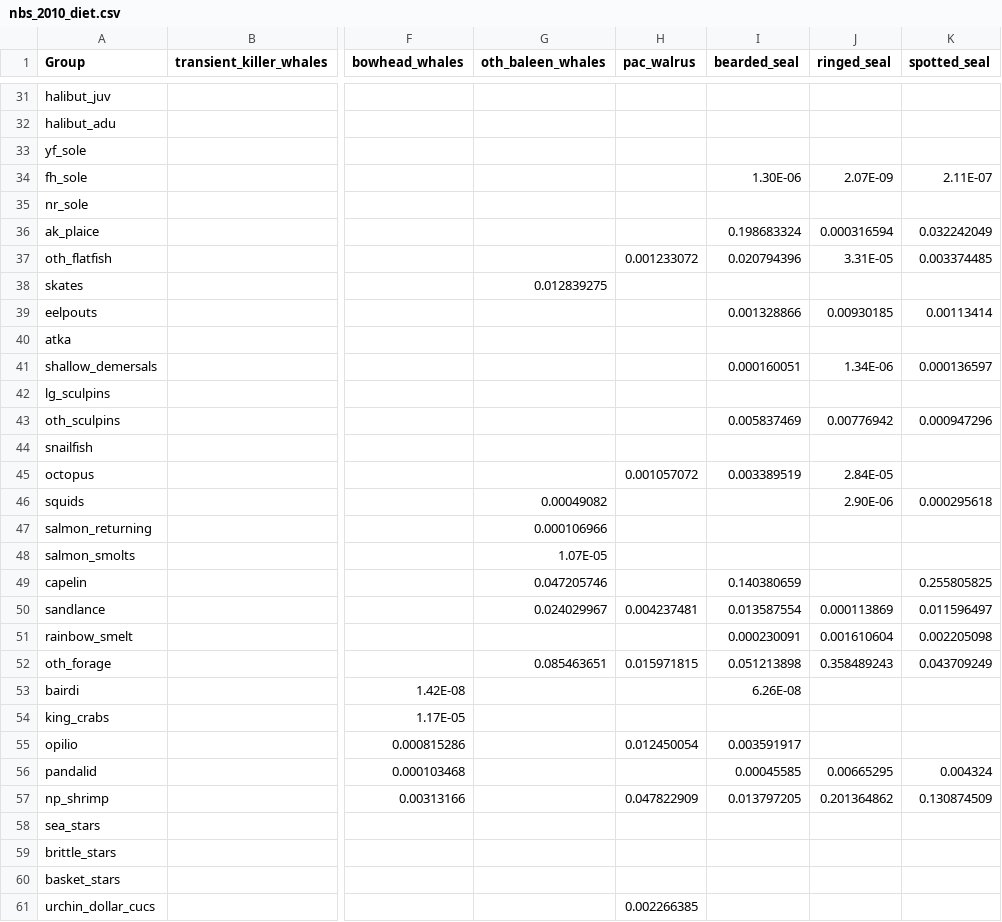
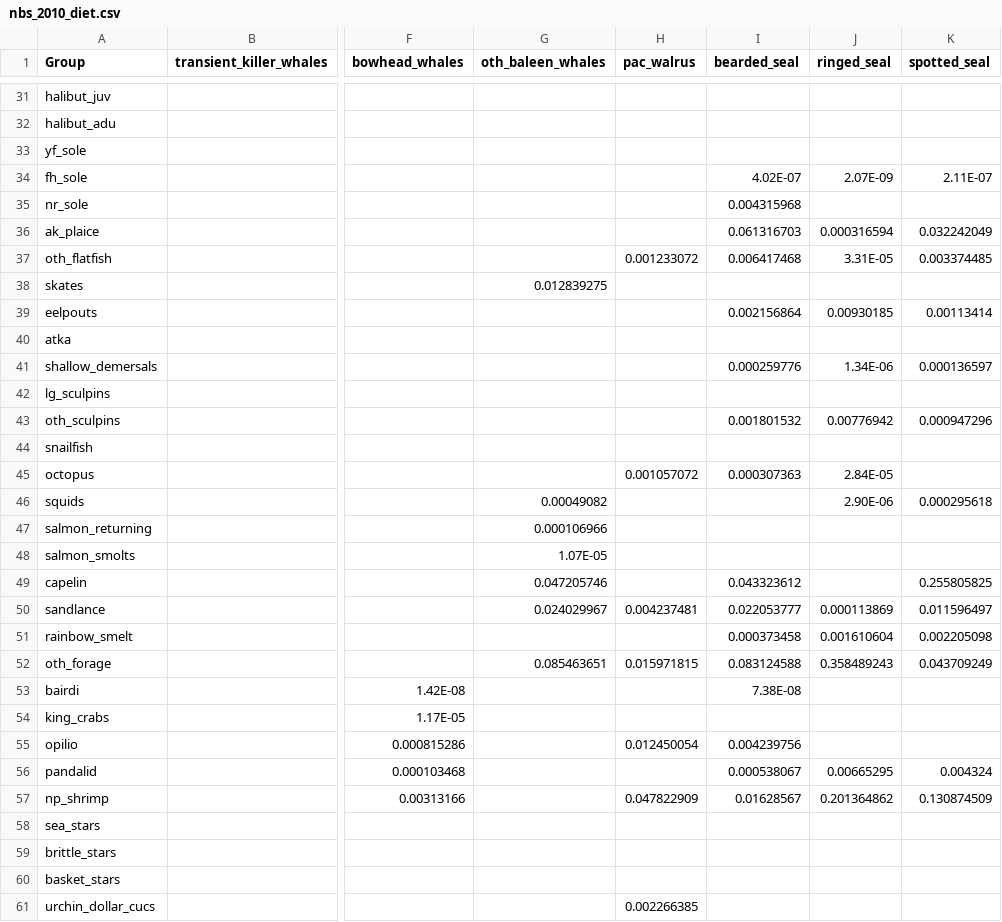
Before and after one commit to aw2113/aclim_nbs_rpath, a CSV file: model/nbs_2010_diet.csv, drawn as a sheet; only a part is shown, gaps mark what is left out; the diff covers the shown part only; the diff names each change by its address in the sheet, - before the commit and + after, or states it on an @@ line.

Commit message:
Updated bearded seal diet, now 65% inverts, 30% fish, and 5% amphipods, mysids, and octopus. Also added nr_sole, polychaetes, and mysids to diet comp.

```diff
--- a/model/nbs_2010_diet.csv
+++ b/model/nbs_2010_diet.csv
-I34 (bearded_seal): 1.30E-06
+I34 (bearded_seal): 4.02E-07
-I35 (bearded_seal): (empty)
+I35 (bearded_seal): 0.004315968
-I36 (bearded_seal): 0.198683324
+I36 (bearded_seal): 0.061316703
-I37 (bearded_seal): 0.020794396
+I37 (bearded_seal): 0.006417468
-I39 (bearded_seal): 0.001328866
+I39 (bearded_seal): 0.002156864
-I41 (bearded_seal): 0.000160051
+I41 (bearded_seal): 0.000259776
-I43 (bearded_seal): 0.005837469
+I43 (bearded_seal): 0.001801532
-I45 (bearded_seal): 0.003389519
+I45 (bearded_seal): 0.000307363
-I49 (bearded_seal): 0.140380659
+I49 (bearded_seal): 0.043323612
-I50 (bearded_seal): 0.013587554
+I50 (bearded_seal): 0.022053777
-I51 (bearded_seal): 0.000230091
+I51 (bearded_seal): 0.000373458
-I52 (bearded_seal): 0.051213898
+I52 (bearded_seal): 0.083124588
-I53 (bearded_seal): 6.26E-08
+I53 (bearded_seal): 7.38E-08
-I55 (bearded_seal): 0.003591917
+I55 (bearded_seal): 0.004239756
-I56 (bearded_seal): 0.00045585
+I56 (bearded_seal): 0.000538067
-I57 (bearded_seal): 0.013797205
+I57 (bearded_seal): 0.01628567
```
Also changed, not shown: 12 edited cells elsewhere in this file.
